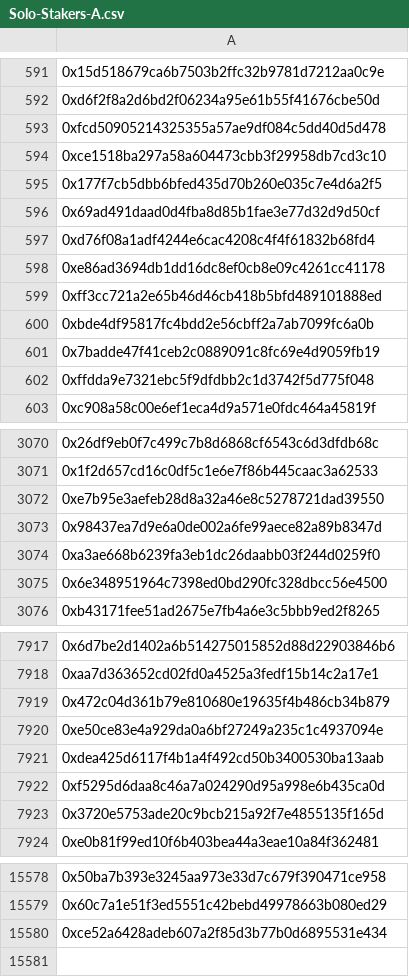
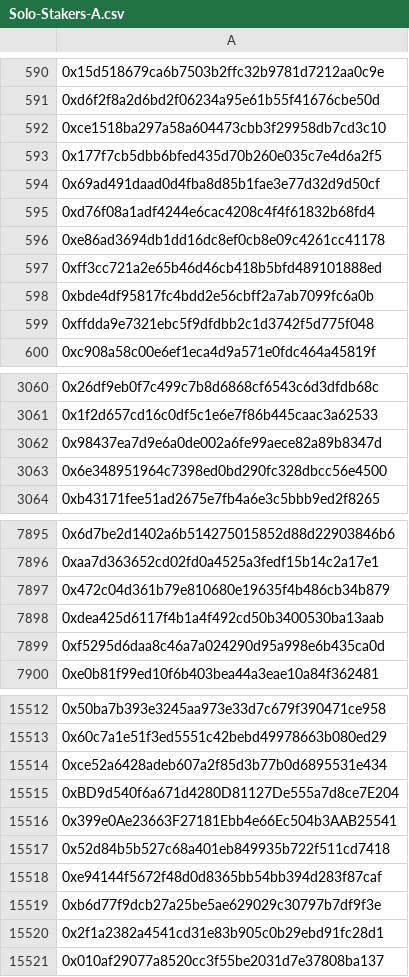
Before and after one commit to stakersunion/website, a CSV file: src/data/Solo-Stakers-A.csv, drawn as a sheet; only a part is shown, gaps mark what is left out; the diff covers the shown part only.

```diff
--- a/src/data/Solo-Stakers-A.csv
+++ b/src/data/Solo-Stakers-A.csv
@@ -592,3 +591,2 @@
 0xd6f2f8a2d6bd2f06234a95e61b55f41676cbe50d
-0xfcd50905214325355a57ae9df084c5dd40d5d478
 0xce1518ba297a58a604473cbb3f29958db7cd3c10
@@ -600,3 +598,2 @@
 0xbde4df95817fc4bdd2e56cbff2a7ab7099fc6a0b
-0x7badde47f41ceb2c0889091c8fc69e4d9059fb19
 0xffdda9e7321ebc5f9dfdbb2c1d3742f5d775f048
@@ -3071,5 +3061,3 @@
 0x1f2d657cd16c0df5c1e6e7f86b445caac3a62533
-0xe7b95e3aefeb28d8a32a46e8c5278721dad39550
 0x98437ea7d9e6a0de002a6fe99aece82a89b8347d
-0xa3ae668b6239fa3eb1dc26daabb03f244d0259f0
 0x6e348951964c7398ed0bd290fc328dbcc56e4500
@@ -7919,6 +7897,4 @@
 0x472c04d361b79e810680e19635f4b486cb34b879
-0xe50ce83e4a929da0a6bf27249a235c1c4937094e
 0xdea425d6117f4b1a4f492cd50b3400530ba13aab
 0xf5295d6daa8c46a7a024290d95a998e6b435ca0d
-0x3720e5753ade20c9bcb215a92f7e4855135f165d
 0xe0b81f99ed10f6b403bea44a3eae10a84f362481
@@ -15580 +15514,8 @@
 0xce52a6428adeb607a2f85d3b77b0d6895531e434
+0xBD9d540f6a671d4280D81127De555a7d8ce7E204
+0x399e0Ae23663F27181Ebb4e66Ec504b3AAB25541
+0x52d84b5b527c68a401eb849935b722f511cd7418
+0xe94144f5672f48d0d8365bb54bb394d283f87caf
+0xb6d77f9dcb27a25be5ae629029c30797b7df9f3e
+0x2f1a2382a4541cd31e83b905c0b29ebd91fc28d1
+0x010af29077a8520cc3f55be2031d7e37808ba137
```
Also changed, not shown: 60 removed rows elsewhere in this file, src/data/Rocketpool-Solo-Stakers.csv.
